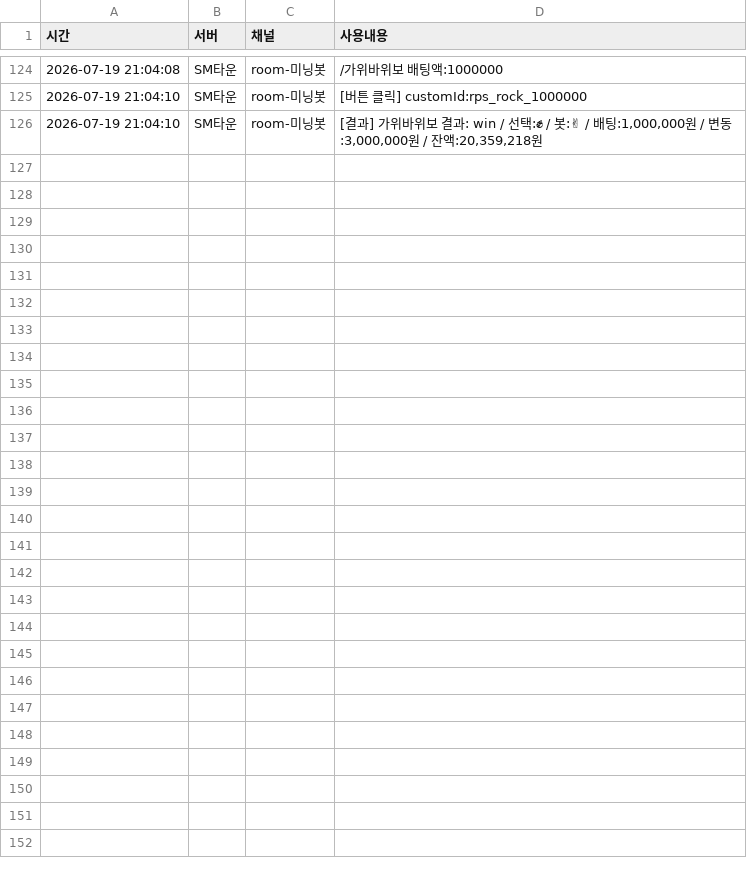
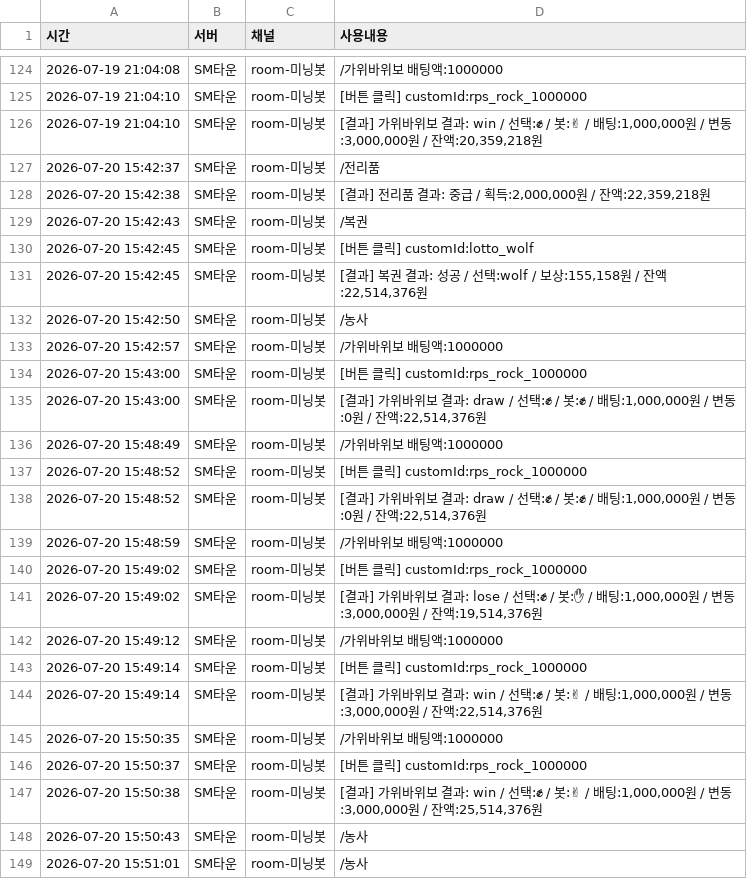
Before and after one commit to mining1231/mining-bot, a CSV file: logs/users/1509533854355030060.csv, drawn as a sheet; only a part is shown, gaps mark what is left out; the diff names each change by its address in the sheet, - before the commit and + after, or states it on an @@ line.

```diff
--- a/logs/users/1509533854355030060.csv
+++ b/logs/users/1509533854355030060.csv
+row 127: 2026-07-20 15:42:37 | SM타운 | room-미닝봇 | /전리품
+row 128: 2026-07-20 15:42:38 | SM타운 | room-미닝봇 | [결과] 전리품 결과: 중급 / 획득:2,000,000원 / 잔액:22,359,218원
+row 129: 2026-07-20 15:42:43 | SM타운 | room-미닝봇 | /복권
+row 130: 2026-07-20 15:42:45 | SM타운 | room-미닝봇 | [버튼 클릭] customId:lotto_wolf
+row 131: 2026-07-20 15:42:45 | SM타운 | room-미닝봇 | [결과] 복권 결과: 성공 / 선택:wolf / 보상:155,158원 / 잔액:22,514,376원
+row 132: 2026-07-20 15:42:50 | SM타운 | room-미닝봇 | /농사
+row 133: 2026-07-20 15:42:57 | SM타운 | room-미닝봇 | /가위바위보 배팅액:1000000
+row 134: 2026-07-20 15:43:00 | SM타운 | room-미닝봇 | [버튼 클릭] customId:rps_rock_1000000
+row 135: 2026-07-20 15:43:00 | SM타운 | room-미닝봇 | [결과] 가위바위보 결과: draw / 선택:✊ / 봇:✊ / 배팅:1,000,000원 / 변동:0원 / 잔액:22,514,376원
+row 136: 2026-07-20 15:48:49 | SM타운 | room-미닝봇 | /가위바위보 배팅액:1000000
+row 137: 2026-07-20 15:48:52 | SM타운 | room-미닝봇 | [버튼 클릭] customId:rps_rock_1000000
+row 138: 2026-07-20 15:48:52 | SM타운 | room-미닝봇 | [결과] 가위바위보 결과: draw / 선택:✊ / 봇:✊ / 배팅:1,000,000원 / 변동:0원 / 잔액:22,514,376원
+row 139: 2026-07-20 15:48:59 | SM타운 | room-미닝봇 | /가위바위보 배팅액:1000000
+row 140: 2026-07-20 15:49:02 | SM타운 | room-미닝봇 | [버튼 클릭] customId:rps_rock_1000000
+row 141: 2026-07-20 15:49:02 | SM타운 | room-미닝봇 | [결과] 가위바위보 결과: lose / 선택:✊ / 봇:✋ / 배팅:1,000,000원 / 변동:3,000,000원 / 잔액:19,514,376원
+row 142: 2026-07-20 15:49:12 | SM타운 | room-미닝봇 | /가위바위보 배팅액:1000000
+row 143: 2026-07-20 15:49:14 | SM타운 | room-미닝봇 | [버튼 클릭] customId:rps_rock_1000000
+row 144: 2026-07-20 15:49:14 | SM타운 | room-미닝봇 | [결과] 가위바위보 결과: win / 선택:✊ / 봇:✌ / 배팅:1,000,000원 / 변동:3,000,000원 / 잔액:22,514,376원
+row 145: 2026-07-20 15:50:35 | SM타운 | room-미닝봇 | /가위바위보 배팅액:1000000
+row 146: 2026-07-20 15:50:37 | SM타운 | room-미닝봇 | [버튼 클릭] customId:rps_rock_1000000
+row 147: 2026-07-20 15:50:38 | SM타운 | room-미닝봇 | [결과] 가위바위보 결과: win / 선택:✊ / 봇:✌ / 배팅:1,000,000원 / 변동:3,000,000원 / 잔액:25,514,376원
+row 148: 2026-07-20 15:50:43 | SM타운 | room-미닝봇 | /농사
+row 149: 2026-07-20 15:51:01 | SM타운 | room-미닝봇 | /농사
```
Also changed, not shown: logs/users/1359800839988056166.csv, logs/users/1432432910555942974.csv, 30 other files.
